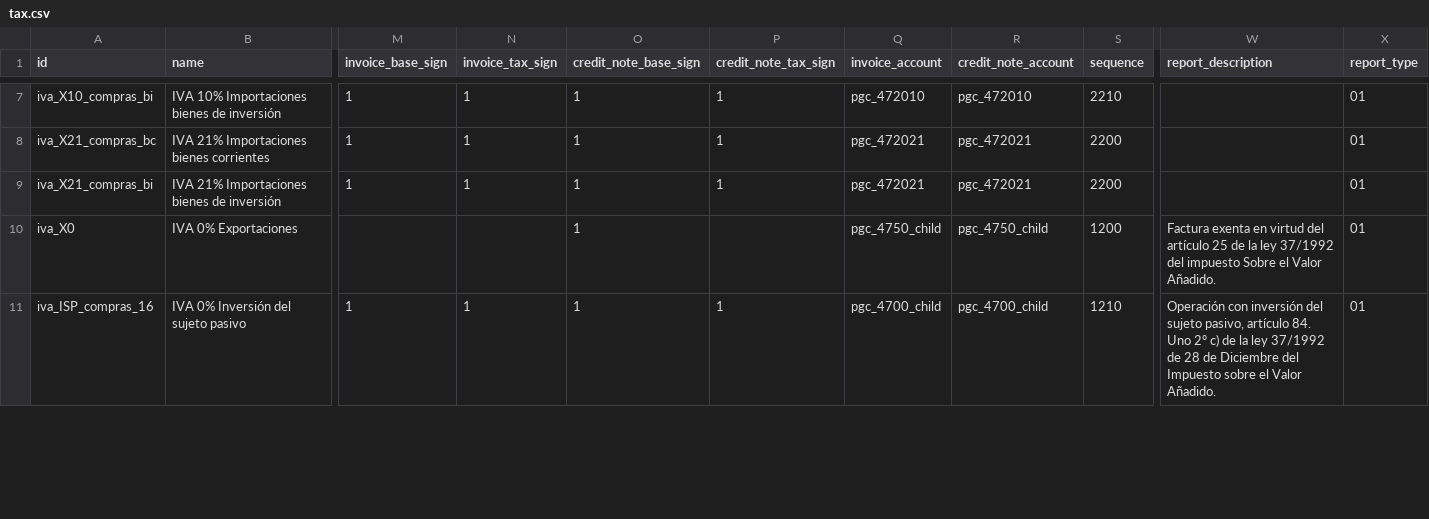
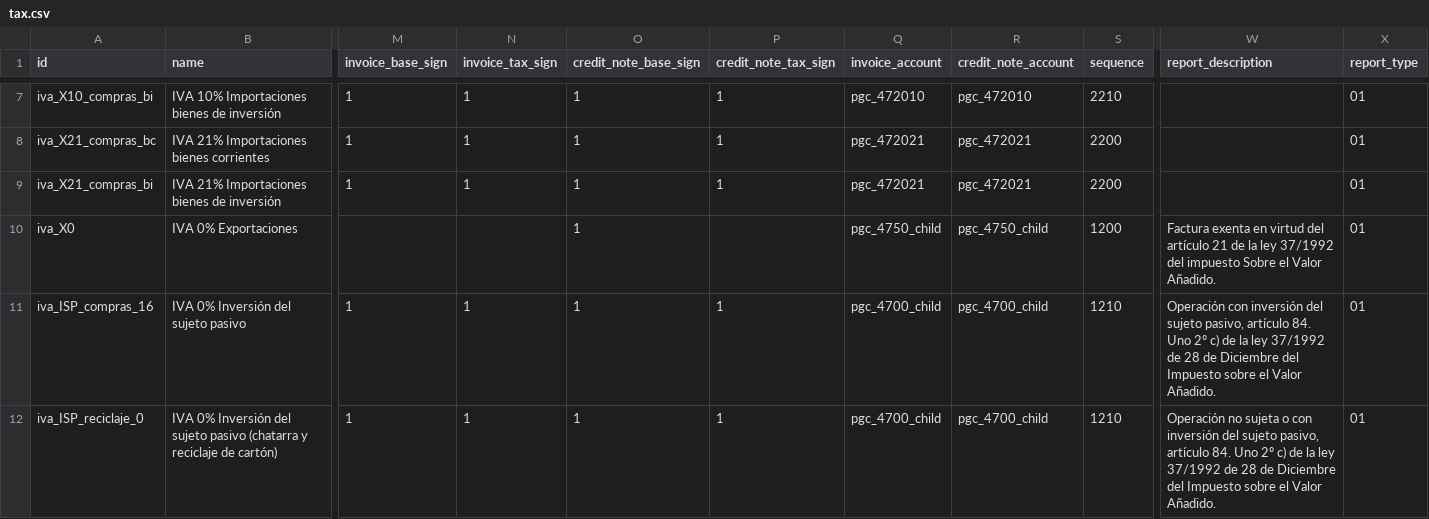
Before and after one commit to NaN-tic/tryton-account_es_csv2xml, a CSV file: tax.csv, drawn as a sheet; only a part is shown, gaps mark what is left out; rows hold the shown columns only; the diff covers the shown part only; the diff names each change by its address in the sheet, - before the commit and + after, or states it on an @@ line.

```diff
--- a/tax.csv
+++ b/tax.csv
-W10 (report_description): …del artículo 25 de la…
+W10 (report_description): …del artículo 21 de la…
+row 12: iva_ISP_reciclaje_0 | IVA 0% Inversión del sujeto pasivo (chatarra y reciclaje de cartón) | 1 | 1 | 1 | 1 | pgc_4700_child | pgc_4700_child | 1210 | Operación no sujeta o con inversión del sujeto pasivo, artículo 84. Uno 2º c) de la ley 37/1992 de 28 de Diciembre del Impuesto sobre el Valor Añadido. | 01
```
Also changed, not shown: 2 added rows and 2 edited cells elsewhere in this file, tax_iva.csv, tax_iva_pymes.csv, 10 other files.
